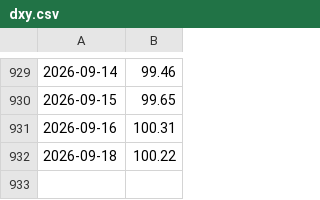
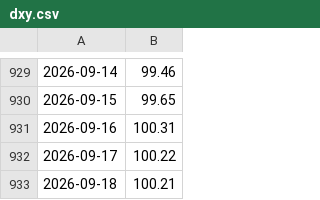
Before and after one commit to ifxquantbot/edge-data, a CSV file: data/dxy.csv, drawn as a sheet; only a part is shown, gaps mark what is left out.

```diff
--- a/data/dxy.csv
+++ b/data/dxy.csv
@@ -931,2 +931,3 @@
 2026-09-16,100.31
-2026-09-18,100.22
+2026-09-17,100.22
+2026-09-18,100.21
```
Also changed, not shown: data/btc.csv, data/gold.csv, 8 other files.
